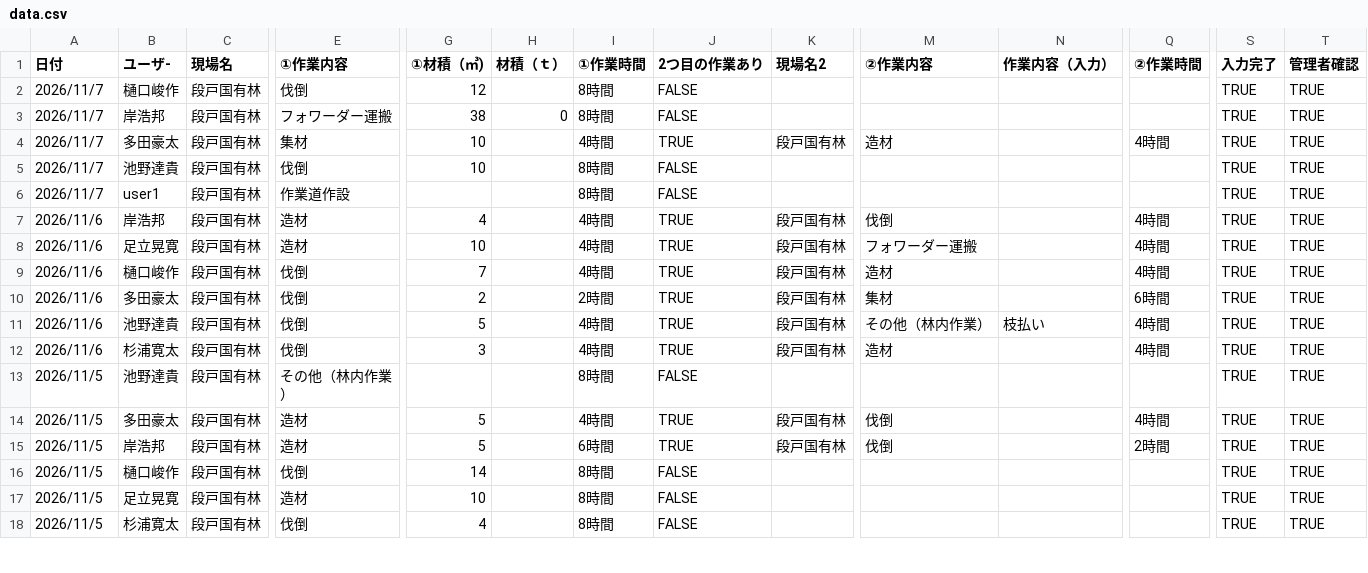
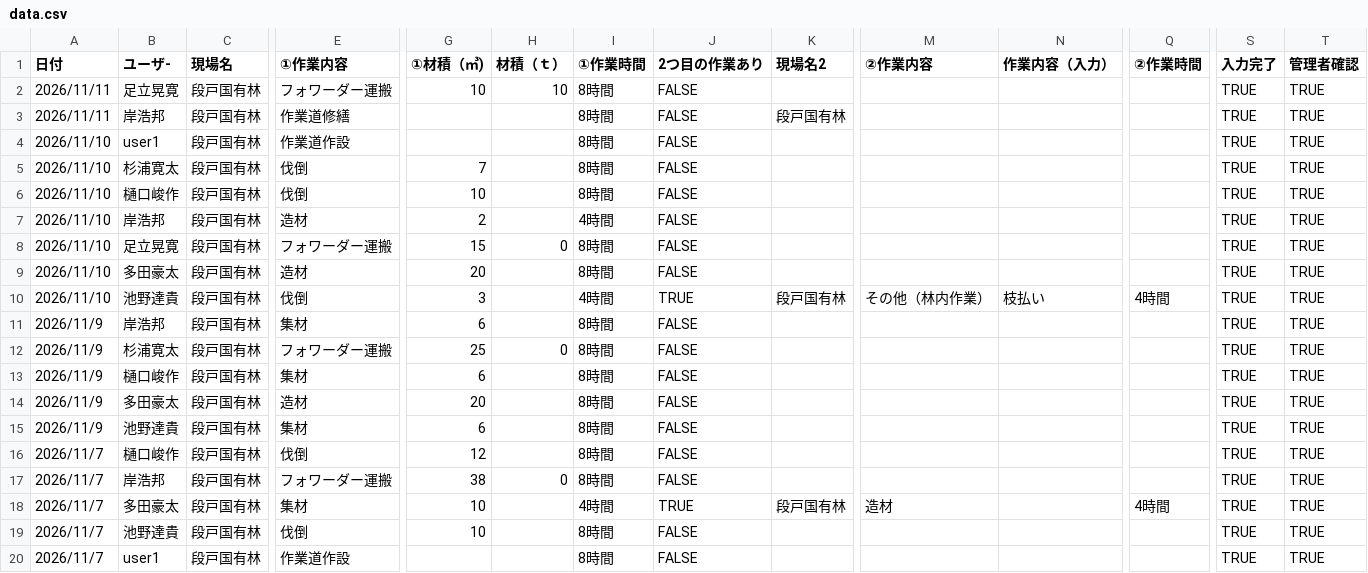
Before and after one commit to marukane/-, a CSV file: data.csv, drawn as a sheet; only a part is shown, gaps mark what is left out; the shorter side is filled out with more unchanged rows; rows hold the shown columns only; the diff names each change by its address in the sheet, - before the commit and + after, or states it on an @@ line.

```diff
--- a/data.csv
+++ b/data.csv
+row 2: 2026/11/11 | 足立晃寛 | 段戸国有林 | フォワーダー運搬 | 10 | 10 | 8時間 | FALSE |  |  |  |  | TRUE | TRUE
+row 3: 2026/11/11 | 岸浩邦 | 段戸国有林 | 作業道修繕 |  |  | 8時間 | FALSE | 段戸国有林 |  |  |  | TRUE | TRUE
+row 4: 2026/11/10 | user1 | 段戸国有林 | 作業道作設 |  |  | 8時間 | FALSE |  |  |  |  | TRUE | TRUE
+row 5: 2026/11/10 | 杉浦寛太 | 段戸国有林 | 伐倒 | 7 |  | 8時間 | FALSE |  |  |  |  | TRUE | TRUE
+row 6: 2026/11/10 | 樋口峻作 | 段戸国有林 | 伐倒 | 10 |  | 8時間 | FALSE |  |  |  |  | TRUE | TRUE
+row 7: 2026/11/10 | 岸浩邦 | 段戸国有林 | 造材 | 2 |  | 4時間 | FALSE |  |  |  |  | TRUE | TRUE
+row 8: 2026/11/10 | 足立晃寛 | 段戸国有林 | フォワーダー運搬 | 15 | 0 | 8時間 | FALSE |  |  |  |  | TRUE | TRUE
+row 9: 2026/11/10 | 多田豪太 | 段戸国有林 | 造材 | 20 |  | 8時間 | FALSE |  |  |  |  | TRUE | TRUE
+row 10: 2026/11/10 | 池野達貴 | 段戸国有林 | 伐倒 | 3 |  | 4時間 | TRUE | 段戸国有林 | その他（林内作業） | 枝払い | 4時間 | TRUE | TRUE
+row 11: 2026/11/9 | 岸浩邦 | 段戸国有林 | 集材 | 6 |  | 8時間 | FALSE |  |  |  |  | TRUE | TRUE
+row 12: 2026/11/9 | 杉浦寛太 | 段戸国有林 | フォワーダー運搬 | 25 | 0 | 8時間 | FALSE |  |  |  |  | TRUE | TRUE
+row 13: 2026/11/9 | 樋口峻作 | 段戸国有林 | 集材 | 6 |  | 8時間 | FALSE |  |  |  |  | TRUE | TRUE
+row 14: 2026/11/9 | 多田豪太 | 段戸国有林 | 造材 | 20 |  | 8時間 | FALSE |  |  |  |  | TRUE | TRUE
+row 15: 2026/11/9 | 池野達貴 | 段戸国有林 | 集材 | 6 |  | 8時間 | FALSE |  |  |  |  | TRUE | TRUE
```
